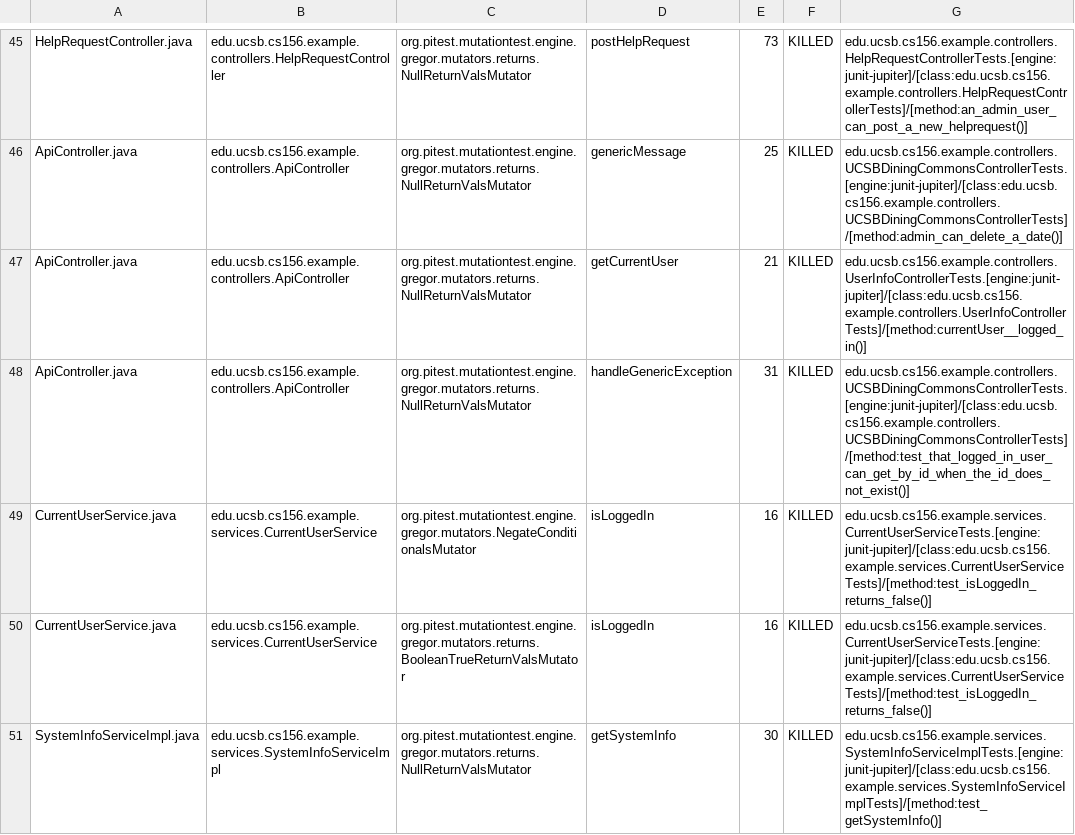
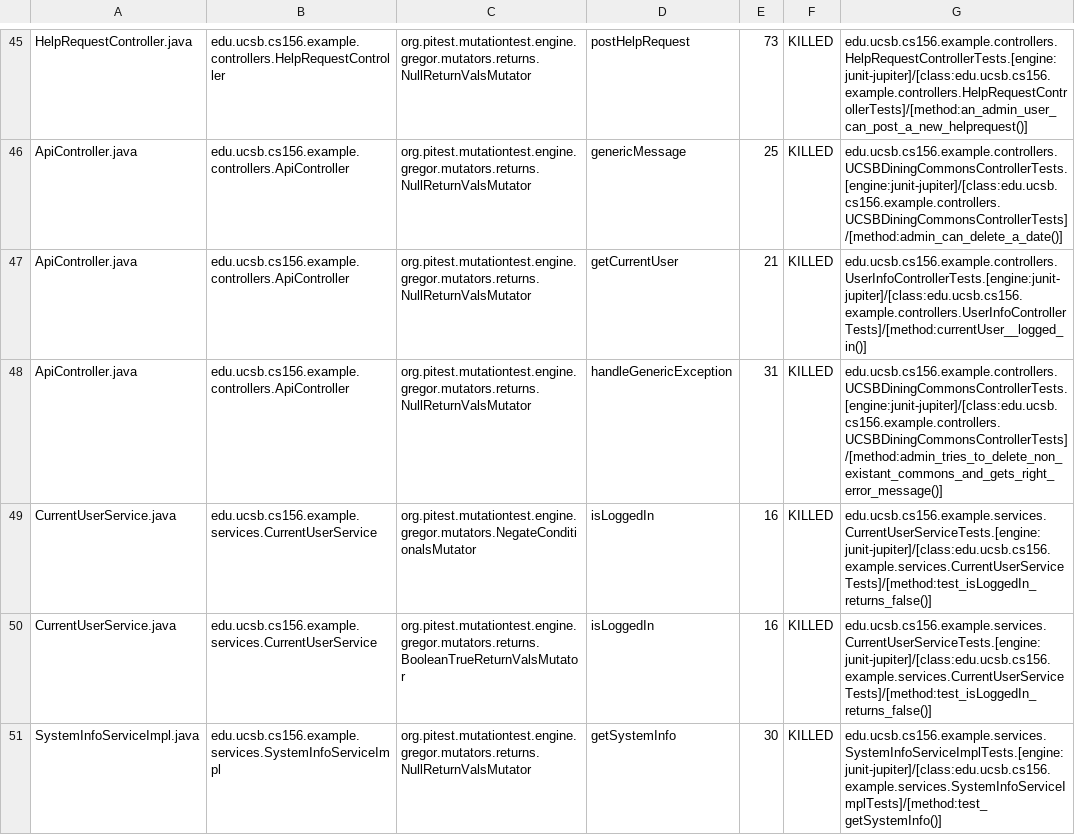
Before and after one commit to ucsb-cs156-f23/team02-f23-7pm-2, a CSV file: prs/51/pitest/mutations.csv, drawn as a sheet; only a part is shown, gaps mark what is left out.

Commit message:
Deploying to gh-pages from @ ucsb-cs156-f23/team02-f23-7pm-2@cc6c70f0c22c5411a4b87c37630a2479a9157681 🚀

```diff
--- a/prs/51/pitest/mutations.csv
+++ b/prs/51/pitest/mutations.csv
@@ -47,3 +47,3 @@ ApiController.java,edu.ucsb.cs156.example.controllers.ApiController,org.pitest.m
 ApiController.java,edu.ucsb.cs156.example.controllers.ApiController,org.pitest.mutationtest.engine.gregor.mutators.returns.NullReturnValsMutator,getCurrentUser,21,KILLED,edu.ucsb.cs156.example.controllers.UserInfoControllerTests.[engine:junit-jupiter]/[class:edu.ucsb.cs156.example.controllers.UserInfoControllerTests]/[method:currentUser__logged_in()]
-ApiController.java,edu.ucsb.cs156.example.controllers.ApiController,org.pitest.mutationtest.engine.gregor.mutators.returns.NullReturnValsMutator,handleGenericException,31,KILLED,edu.ucsb.cs156.example.controllers.UCSBDiningCommonsControllerTests.[engine:junit-jupiter]/[class:edu.ucsb.cs156.example.controllers.UCSBDiningCommonsControllerTests]/[method:test_that_logged_in_user_can_get_by_id_when_the_id_does_not_exist()]
+ApiController.java,edu.ucsb.cs156.example.controllers.ApiController,org.pitest.mutationtest.engine.gregor.mutators.returns.NullReturnValsMutator,handleGenericException,31,KILLED,edu.ucsb.cs156.example.controllers.UCSBDiningCommonsControllerTests.[engine:junit-jupiter]/[class:edu.ucsb.cs156.example.controllers.UCSBDiningCommonsControllerTests]/[method:admin_tries_to_delete_non_existant_commons_and_gets_right_error_message()]
 CurrentUserService.java,edu.ucsb.cs156.example.services.CurrentUserService,org.pitest.mutationtest.engine.gregor.mutators.NegateConditionalsMutator,isLoggedIn,16,KILLED,edu.ucsb.cs156.example.services.CurrentUserServiceTests.[engine:junit-jupiter]/[class:edu.ucsb.cs156.example.services.CurrentUserServiceTests]/[method:test_isLoggedIn_returns_false()]
```
Also changed, not shown: 12 other files.
